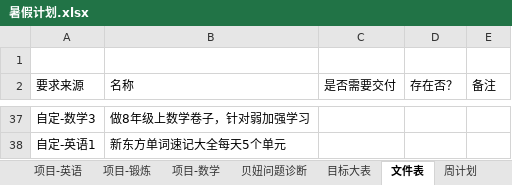
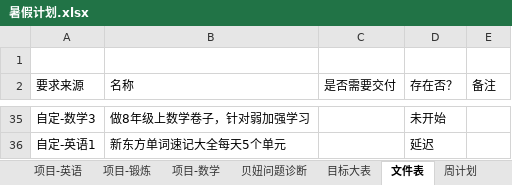
Before and after one commit to MrGangMa/ExcelProjects, an Excel workbook: 暑假计划.xlsx, sheet 文件表, drawn as a sheet; only a part is shown, gaps mark what is left out; values as stored, in another font and other column widths than the file's, no cell formats; charts and pictures not drawn; addresses are those after the commit; the diff covers the shown part only; the diff names each change by its address in the sheet, - before the commit and + after, or states it on an @@ line.

```diff
--- a/暑假计划.xlsx (sheet 文件表)
+++ b/暑假计划.xlsx (sheet 文件表)
-D35 (存在否？): (empty)
+D35 (存在否？): 未开始
-D36 (存在否？): (empty)
+D36 (存在否？): 延迟
```
Also changed, not shown: 2 removed rows and 29 edited cells elsewhere in this sheet, sheet 周计划, cell formats, charts or pictures, 数学计算游戏-曈曈.xlsm.
